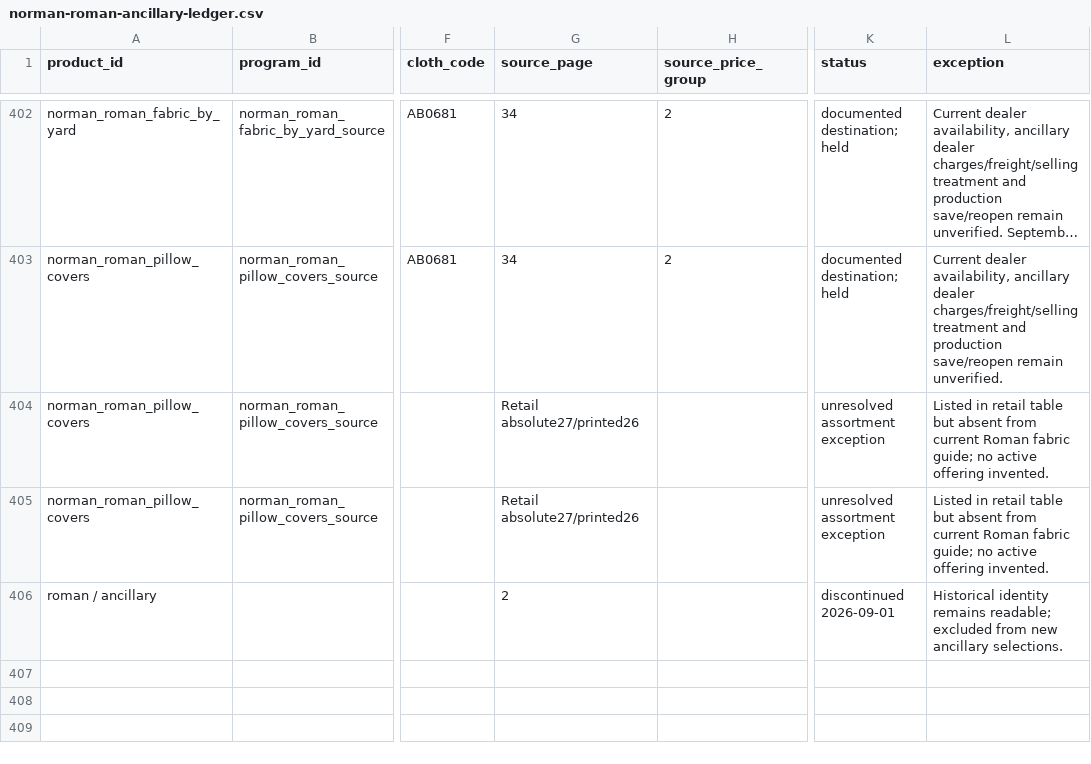
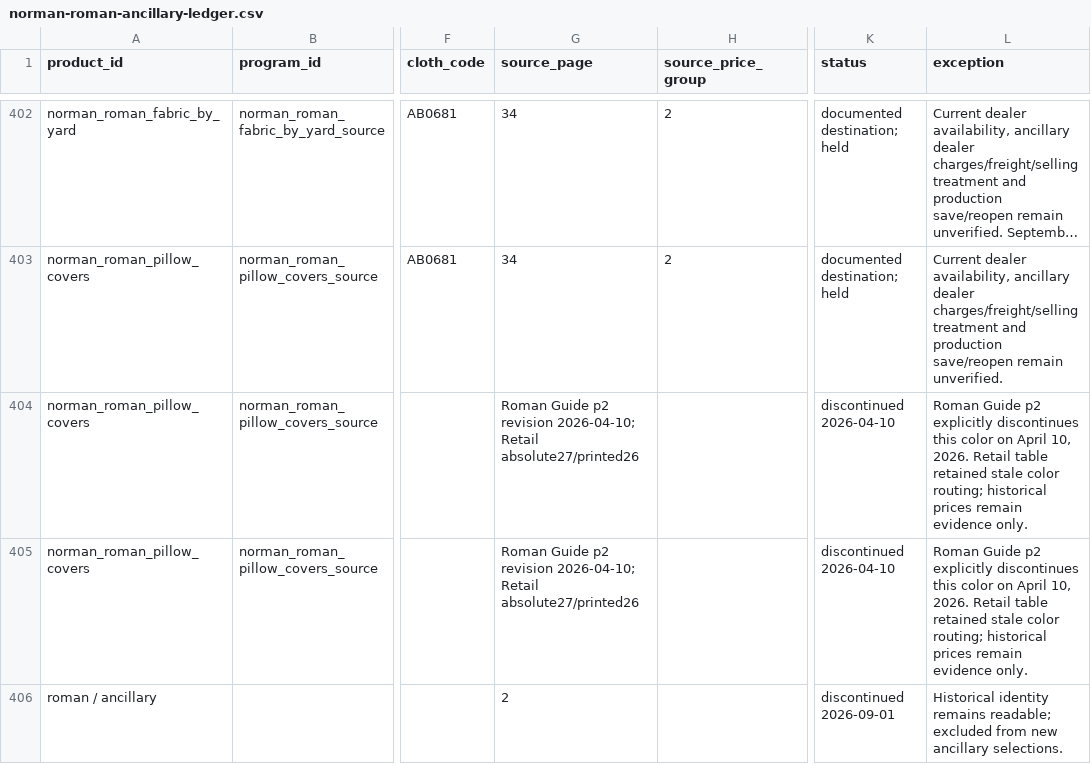
Before and after one commit to 805shutters/805Shutters.com, a CSV file: outputs/onyx-audit-20260920/norman-roman-ancillary-ledger.csv, drawn as a sheet; only a part is shown, gaps mark what is left out; long unchanged cells end in …; the diff names each change by its address in the sheet, - before the commit and + after, or states it on an @@ line.

Commit message:
Complete documented Norman blind hardware and dated Roman withdrawals

```diff
--- a/outputs/onyx-audit-20260920/norman-roman-ancillary-ledger.csv
+++ b/outputs/onyx-audit-20260920/norman-roman-ancillary-ledger.csv
-G404:G405 (source_page): Retail absolute27/printed26
+G404:G405 (source_page): Roman Guide p2 revision 2026-04-10; Retail absolute27/printed26
-K404:K405 (status): unresolved assortment exception
+K404:K405 (status): discontinued 2026-04-10
-L404:L405 (exception): Listed in retail table but absent from current Roman fabric guide; no active offering invented.
+L404:L405 (exception): Roman Guide p2 explicitly discontinues this color on April 10, 2026. Retail table retained stale color routing; historical prices remain evidence only.
```
Also changed, not shown: 11 other files.
